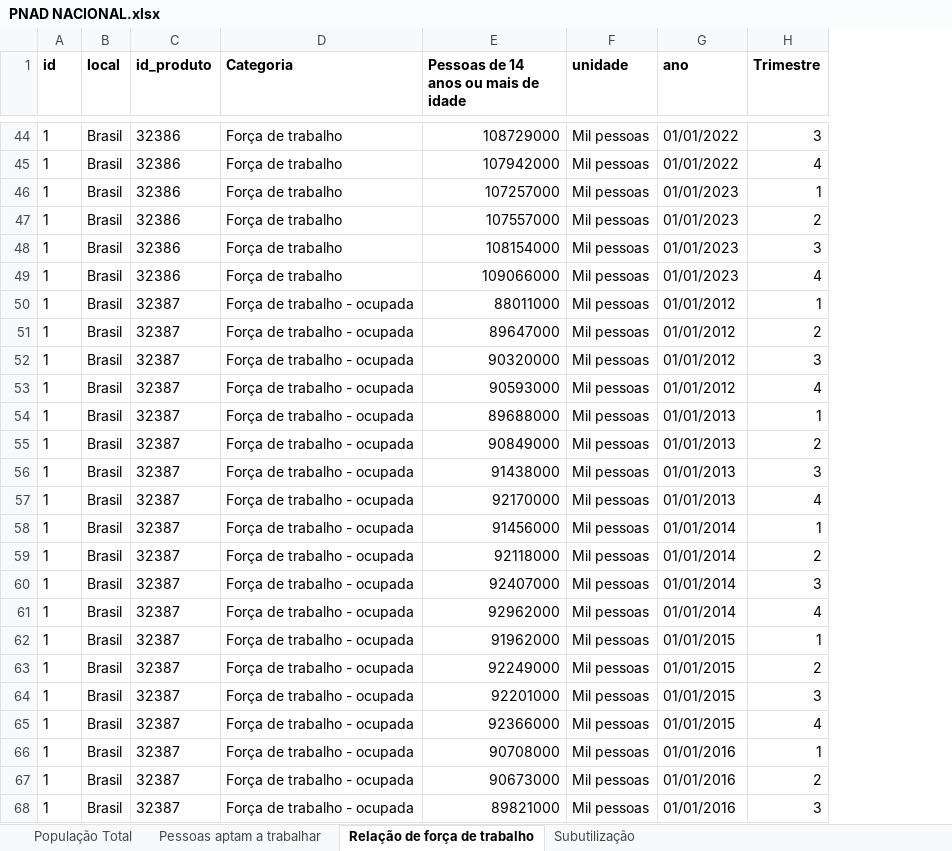
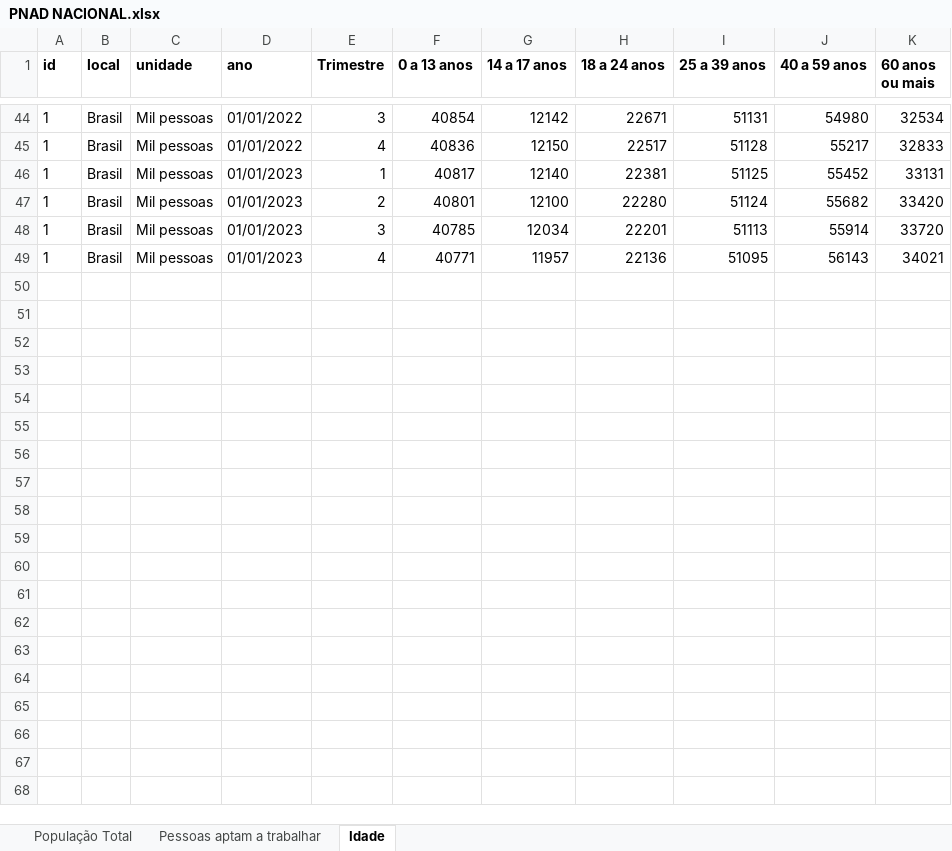
Before and after one commit to lucasfreitas25/PNAD, an Excel workbook: PNAD NACIONAL.xlsx, sheet Idade, drawn as a sheet; only a part is shown, gaps mark what is left out; values as stored, in another font and other column widths than the file's, no borders; removed rows and columns are numbered as before the commit, all else as after; the diff covers the shown part only; the diff names each change by its address in the sheet, - before the commit and + after, or states it on an @@ line.

```diff
--- a/PNAD NACIONAL.xlsx (sheet Idade)
+++ b/PNAD NACIONAL.xlsx (sheet Idade)
-sheet tab: Relação de força de trabalho
+sheet tab: Idade
-sheet tab: Subutilização
-column C (id_produto), rows 44-49: all 32386
-column D (Categoria), rows 44-49: all Força de trabalho
-column E, row 1: Pessoas de 14 anos ou mais de idade; rows 44-49: 108729000 | 107942000 | 107257000 | 107557000 | 108154000 | 109066000
+column F (0 a 13 anos), rows 44-49: 40854 | 40836 | 40817 | 40801 | 40785 | 40771
+column G (14 a 17 anos), rows 44-49: 12142 | 12150 | 12140 | 12100 | 12034 | 11957
+column H (18 a 24 anos), rows 44-49: 22671 | 22517 | 22381 | 22280 | 22201 | 22136
+column I (25 a 39 anos), rows 44-49: 51131 | 51128 | 51125 | 51124 | 51113 | 51095
+column J (40 a 59 anos), rows 44-49: 54980 | 55217 | 55452 | 55682 | 55914 | 56143
+column K (60 anos ou mais), rows 44-49: 32534 | 32833 | 33131 | 33420 | 33720 | 34021
-row 50: 1 | Brasil | 32387 | Força de trabalho - ocupada | 88011000 | Mil pessoas | 01/01/2012 | 1
-row 51: 1 | Brasil | 32387 | Força de trabalho - ocupada | 89647000 | Mil pessoas | 01/01/2012 | 2
-row 52: 1 | Brasil | 32387 | Força de trabalho - ocupada | 90320000 | Mil pessoas | 01/01/2012 | 3
-row 53: 1 | Brasil | 32387 | Força de trabalho - ocupada | 90593000 | Mil pessoas | 01/01/2012 | 4
-row 54: 1 | Brasil | 32387 | Força de trabalho - ocupada | 89688000 | Mil pessoas | 01/01/2013 | 1
-row 55: 1 | Brasil | 32387 | Força de trabalho - ocupada | 90849000 | Mil pessoas | 01/01/2013 | 2
-row 56: 1 | Brasil | 32387 | Força de trabalho - ocupada | 91438000 | Mil pessoas | 01/01/2013 | 3
-row 57: 1 | Brasil | 32387 | Força de trabalho - ocupada | 92170000 | Mil pessoas | 01/01/2013 | 4
-row 58: 1 | Brasil | 32387 | Força de trabalho - ocupada | 91456000 | Mil pessoas | 01/01/2014 | 1
-row 59: 1 | Brasil | 32387 | Força de trabalho - ocupada | 92118000 | Mil pessoas | 01/01/2014 | 2
-row 60: 1 | Brasil | 32387 | Força de trabalho - ocupada | 92407000 | Mil pessoas | 01/01/2014 | 3
-row 61: 1 | Brasil | 32387 | Força de trabalho - ocupada | 92962000 | Mil pessoas | 01/01/2014 | 4
-row 62: 1 | Brasil | 32387 | Força de trabalho - ocupada | 91962000 | Mil pessoas | 01/01/2015 | 1
-row 63: 1 | Brasil | 32387 | Força de trabalho - ocupada | 92249000 | Mil pessoas | 01/01/2015 | 2
-row 64: 1 | Brasil | 32387 | Força de trabalho - ocupada | 92201000 | Mil pessoas | 01/01/2015 | 3
-row 65: 1 | Brasil | 32387 | Força de trabalho - ocupada | 92366000 | Mil pessoas | 01/01/2015 | 4
-row 66: 1 | Brasil | 32387 | Força de trabalho - ocupada | 90708000 | Mil pessoas | 01/01/2016 | 1
-row 67: 1 | Brasil | 32387 | Força de trabalho - ocupada | 90673000 | Mil pessoas | 01/01/2016 | 2
-row 68: 1 | Brasil | 32387 | Força de trabalho - ocupada | 89821000 | Mil pessoas | 01/01/2016 | 3
```
Also changed, not shown: 125 removed rows elsewhere in this sheet, sheet Pessoas aptam a trabalhar, sheet População Total, Planilhas/Força de trabalho ESTADUAL.xlsx, Planilhas/Idade ESTADUAL.xlsx, 47 other files.
